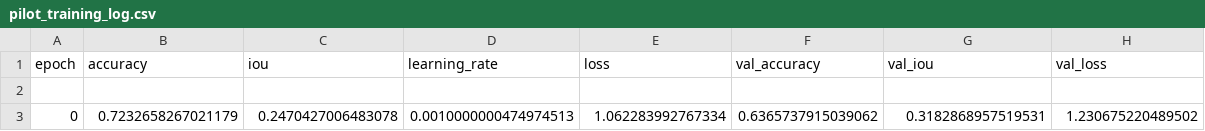
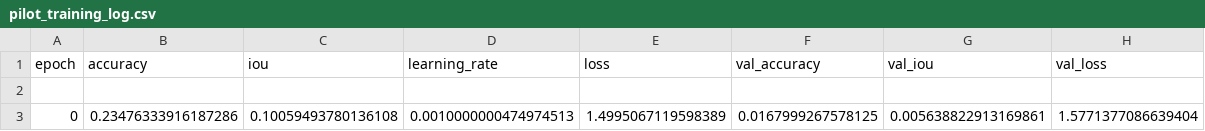
Before and after one commit to hkphimanshukumar321/retina_segmentation, a CSV file: segmentation/results/pilot/pilot_training_log.csv, drawn as a sheet.

```diff
--- a/segmentation/results/pilot/pilot_training_log.csv
+++ b/segmentation/results/pilot/pilot_training_log.csv
@@ -2,2 +2,2 @@ epoch,accuracy,iou,learning_rate,loss,val_accuracy,val_iou,val_loss
 
-0,0.7232658267021179,0.2470427006483078,0.0010000000474974513,1.062283992767334,0.6365737915039062,0.3182868957519531,1.230675220489502
+0,0.23476333916187286,0.10059493780136108,0.0010000000474974513,1.4995067119598389,0.0167999267578125,0.005638822913169861,1.5771377086639404
```
Also changed, not shown: 5 other files.
